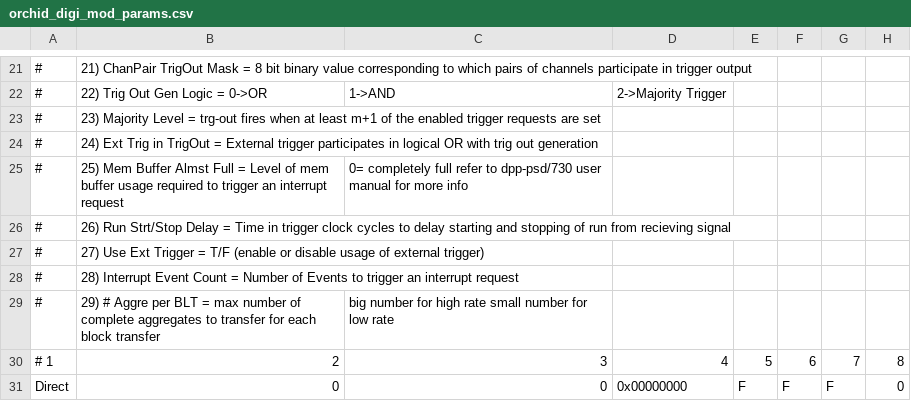
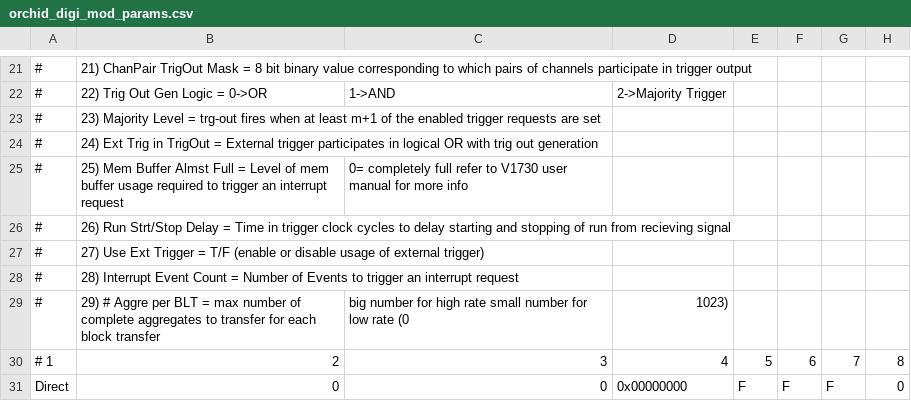
Before and after one commit to jmatta1/ORCHID, a CSV file: orchid_digi_mod_params.csv, drawn as a sheet; only a part is shown, gaps mark what is left out; the diff names each change by its address in the sheet, - before the commit and + after, or states it on an @@ line.

```diff
--- a/orchid_digi_mod_params.csv
+++ b/orchid_digi_mod_params.csv
-C25: …refer to dpp-psd/730 user manual…
+C25: …refer to V1730 user manual…
-C29: …low rate
+C29: …low rate (0
-D29: (empty)
+D29: 1023)
```
Also changed, not shown: orchid_digi_chan_params.csv.
